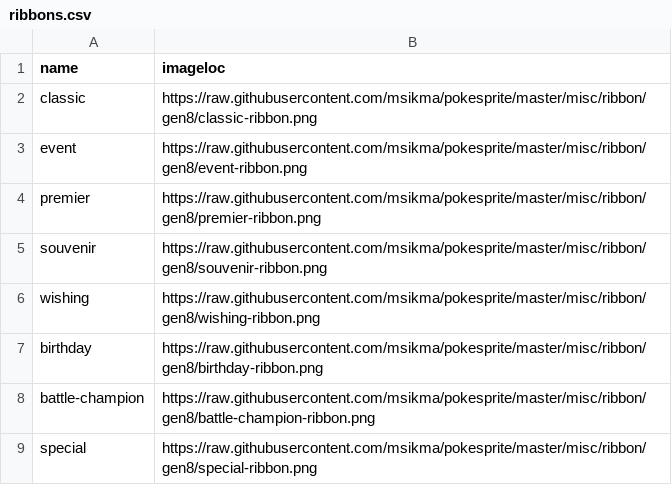
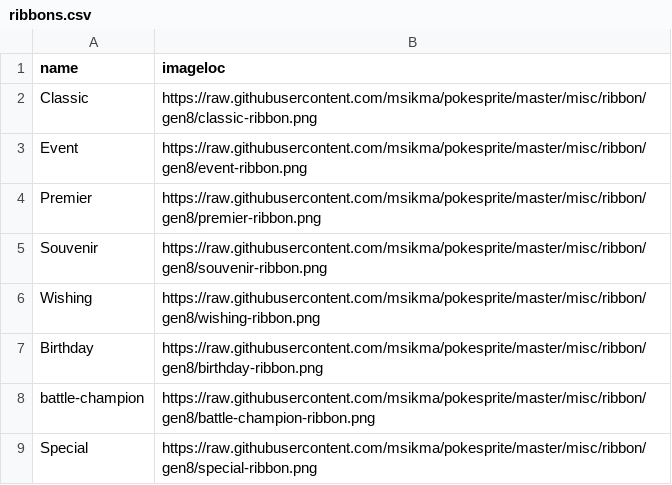
Before and after one commit to ngaisan/ngaisan.github.io, a CSV file: ribbons.csv, drawn as a sheet.

Commit message:
capital first letter

```diff
--- a/ribbons.csv
+++ b/ribbons.csv
@@ -1,9 +1,9 @@
 name,imageloc
-classic,https://raw.githubusercontent.com/msikma/pokesprite/master/misc/ribbon/gen8/classic-ribbon.png
-event,https://raw.githubusercontent.com/msikma/pokesprite/master/misc/ribbon/gen8/event-ribbon.png
-premier,https://raw.githubusercontent.com/msikma/pokesprite/master/misc/ribbon/gen8/premier-ribbon.png
-souvenir,https://raw.githubusercontent.com/msikma/pokesprite/master/misc/ribbon/gen8/souvenir-ribbon.png
-wishing,https://raw.githubusercontent.com/msikma/pokesprite/master/misc/ribbon/gen8/wishing-ribbon.png
-birthday,https://raw.githubusercontent.com/msikma/pokesprite/master/misc/ribbon/gen8/birthday-ribbon.png
+Classic,https://raw.githubusercontent.com/msikma/pokesprite/master/misc/ribbon/gen8/classic-ribbon.png
+Event,https://raw.githubusercontent.com/msikma/pokesprite/master/misc/ribbon/gen8/event-ribbon.png
+Premier,https://raw.githubusercontent.com/msikma/pokesprite/master/misc/ribbon/gen8/premier-ribbon.png
+Souvenir,https://raw.githubusercontent.com/msikma/pokesprite/master/misc/ribbon/gen8/souvenir-ribbon.png
+Wishing,https://raw.githubusercontent.com/msikma/pokesprite/master/misc/ribbon/gen8/wishing-ribbon.png
+Birthday,https://raw.githubusercontent.com/msikma/pokesprite/master/misc/ribbon/gen8/birthday-ribbon.png
 battle-champion,https://raw.githubusercontent.com/msikma/pokesprite/master/misc/ribbon/gen8/battle-champion-ribbon.png
-special,https://raw.githubusercontent.com/msikma/pokesprite/master/misc/ribbon/gen8/special-ribbon.png
+Special,https://raw.githubusercontent.com/msikma/pokesprite/master/misc/ribbon/gen8/special-ribbon.png
```
